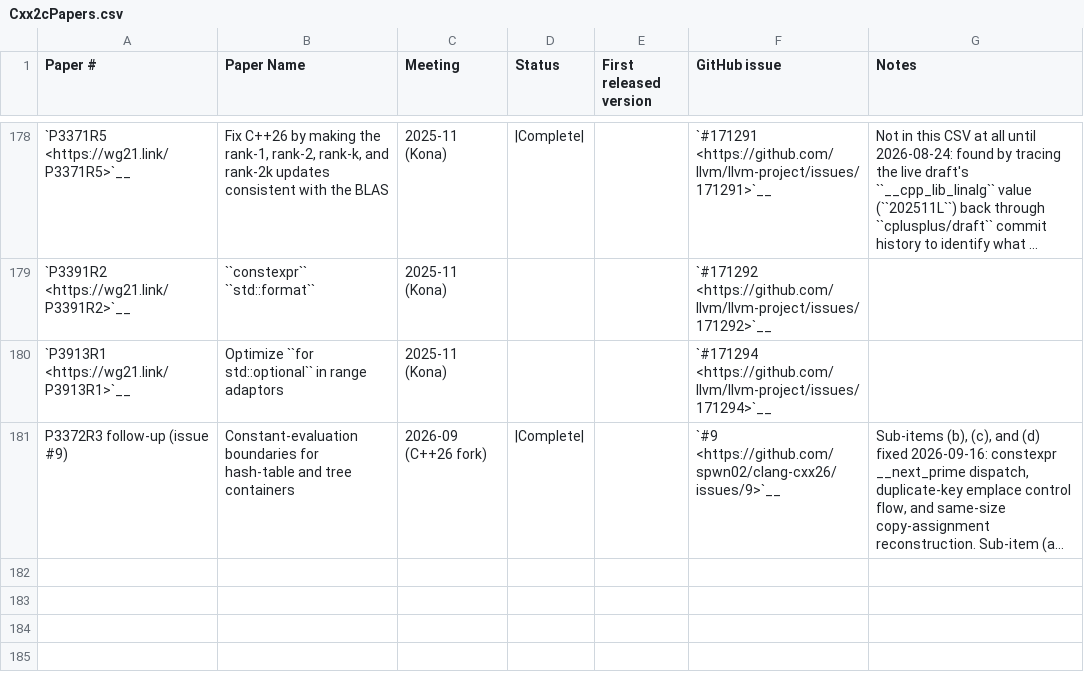
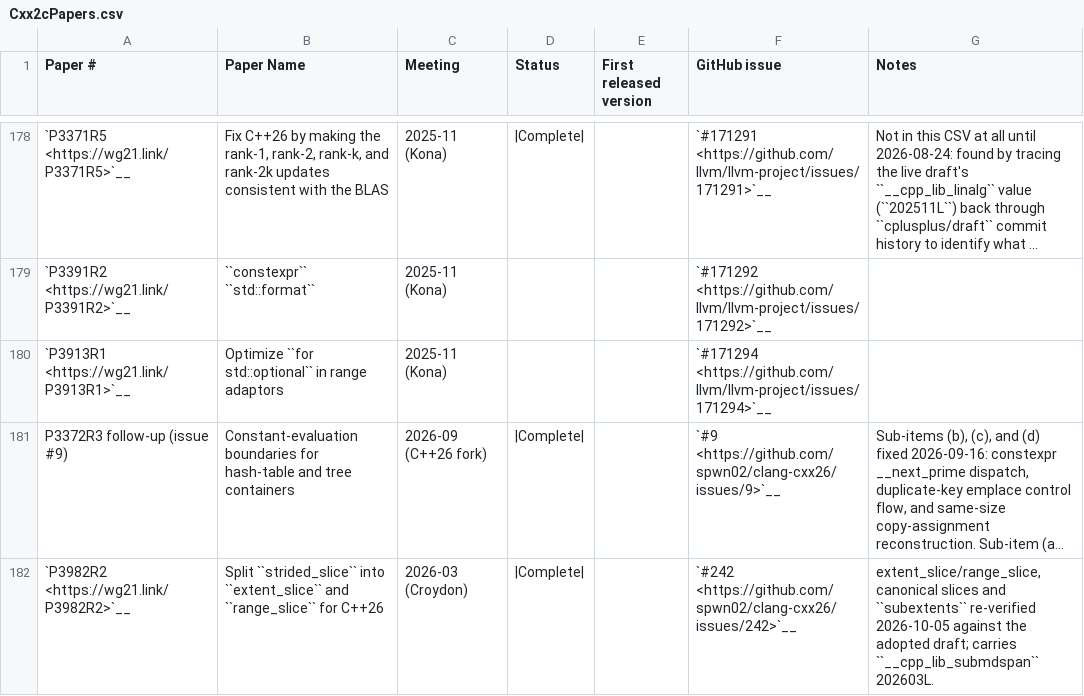
Before and after one commit to spwn02/clang-cxx26, a CSV file: libcxx/docs/Status/Cxx2cPapers.csv, drawn as a sheet; only a part is shown, gaps mark what is left out; long unchanged cells end in …; the diff names each change by its address in the sheet, - before the commit and + after, or states it on an @@ line.

Commit message:
[libcxx] mdspan: import std test for padded layouts/submdspan, P3982R2 row and FTM attribution (#241, #242)

```diff
--- a/libcxx/docs/Status/Cxx2cPapers.csv
+++ b/libcxx/docs/Status/Cxx2cPapers.csv
+row 182: `P3982R2 <https://wg21.link/P3982R2>`__ | Split ``strided_slice`` into ``extent_slice`` and ``range_slice`` for C++26 | 2026-03 (Croydon) | |Complete| |  | `#242 <https://github.com/spwn02/clang-cxx26/issues/242>`__ | extent_slice/range_slice, canonical slices and ``subextents`` re-verified 2026-10-05 against the adopted draft; carries ``__cpp_lib_submdspan`` 202603L.
```
Also changed, not shown: 2 other files.
